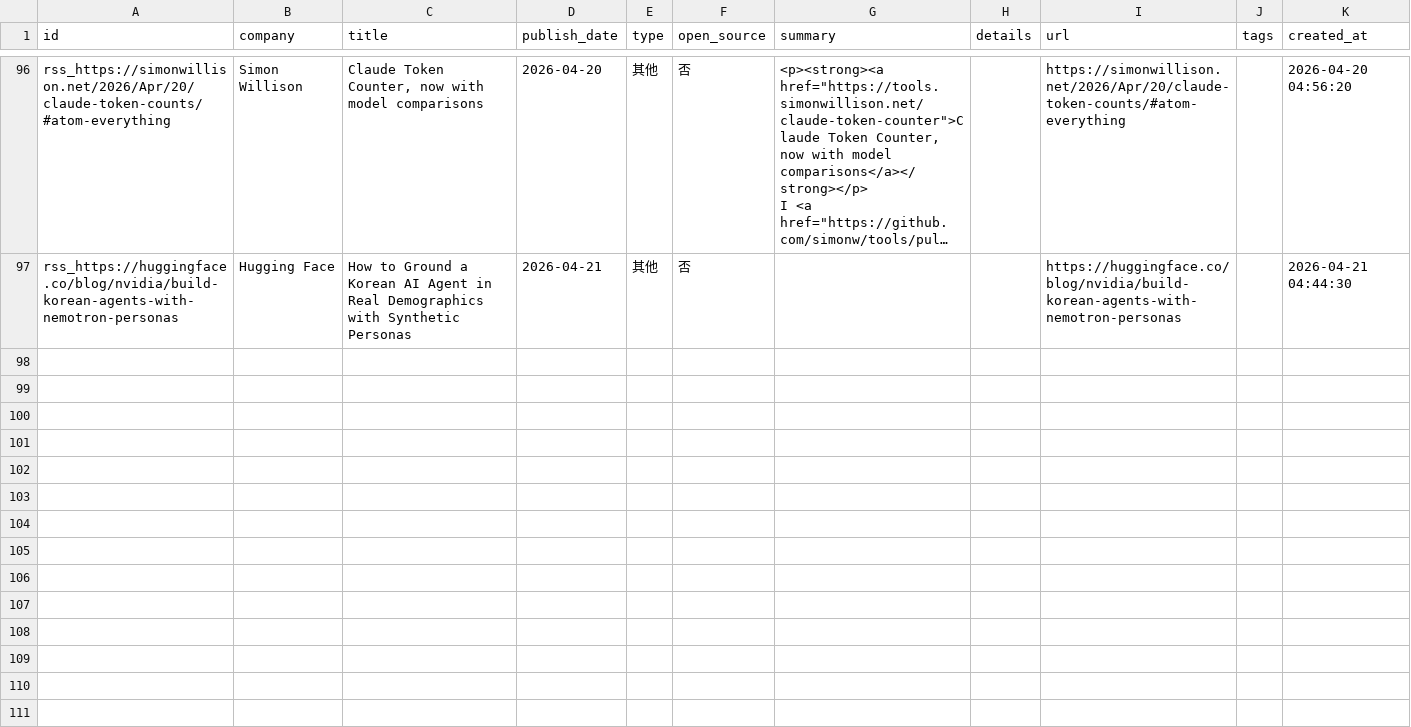
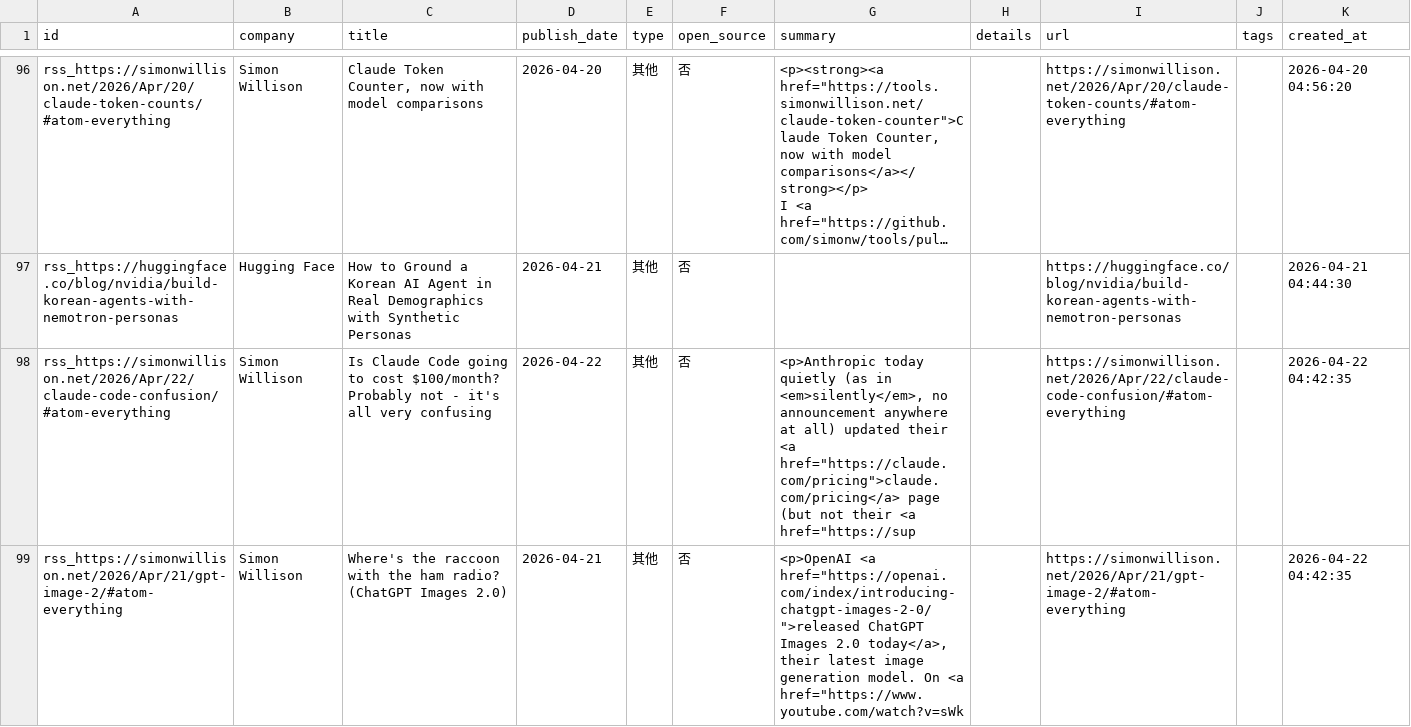
Before and after one commit to nottobeaproblem/github-trend-monitor, a CSV file: data/company_releases.csv, drawn as a sheet; only a part is shown, gaps mark what is left out; long unchanged cells end in …; the diff names each change by its address in the sheet, - before the commit and + after, or states it on an @@ line.

```diff
--- a/data/company_releases.csv
+++ b/data/company_releases.csv
+row 98: rss_https://simonwillison.net/2026/Apr/22/claude-code-confusion/#atom-everything | Simon Willison | Is Claude Code going to cost $100/month? Probably not - it's all very confusing | 2026-04-22 | 其他 | 否 | <p>Anthropic today quietly (as in <em>silently</em>, no announcement anywhere at all) updated their <a href="https://claude.com/pricing">claude.com/pricing</a> page (but not their <a href="https://sup |  | https://simonwillison.net/2026/Apr/22/claude-code-confusion/#atom-everything |  | 2026-04-22 04:42:35
+row 99: rss_https://simonwillison.net/2026/Apr/21/gpt-image-2/#atom-everything | Simon Willison | Where's the raccoon with the ham radio? (ChatGPT Images 2.0) | 2026-04-21 | 其他 | 否 | <p>OpenAI <a href="https://openai.com/index/introducing-chatgpt-images-2-0/">released ChatGPT Images 2.0 today</a>, their latest image generation model. On <a href="https://www.youtube.com/watch?v=sWk |  | https://simonwillison.net/2026/Apr/21/gpt-image-2/#atom-everything |  | 2026-04-22 04:42:35
```
Also changed, not shown: 8 other files.
